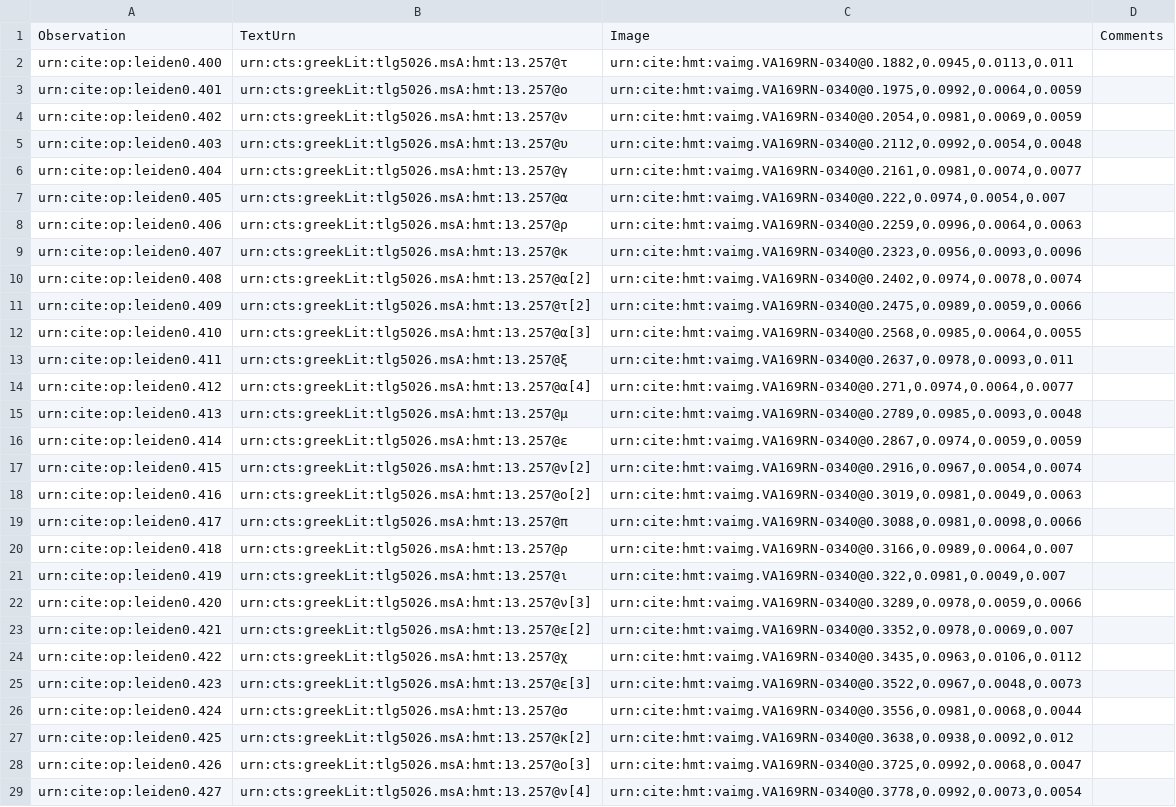
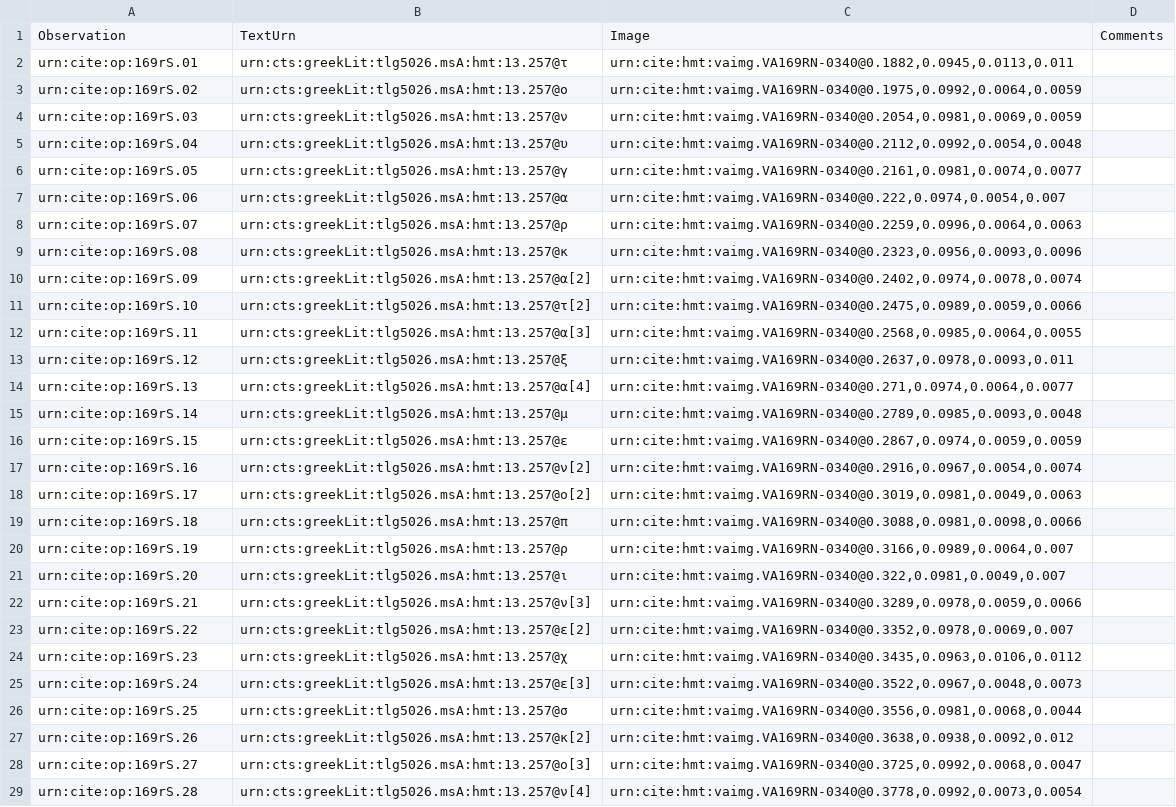
Before and after one commit to hmteditors/leiden, a CSV file: collections/paleographyMainScholia/169r.csv, drawn as a sheet; only a part is shown; the diff covers the shown part only; the diff names each change by its address in the sheet, - before the commit and + after, or states it on an @@ line.

```diff
--- a/collections/paleographyMainScholia/169r.csv
+++ b/collections/paleographyMainScholia/169r.csv
-A2: urn:cite:op:leiden0.400
+A2: urn:cite:op:169rS.01
-A3: urn:cite:op:leiden0.401
+A3: urn:cite:op:169rS.02
-A4: urn:cite:op:leiden0.402
+A4: urn:cite:op:169rS.03
-A5: urn:cite:op:leiden0.403
+A5: urn:cite:op:169rS.04
-A6: urn:cite:op:leiden0.404
+A6: urn:cite:op:169rS.05
-A7: urn:cite:op:leiden0.405
+A7: urn:cite:op:169rS.06
-A8: urn:cite:op:leiden0.406
+A8: urn:cite:op:169rS.07
-A9: urn:cite:op:leiden0.407
+A9: urn:cite:op:169rS.08
-A10: urn:cite:op:leiden0.408
+A10: urn:cite:op:169rS.09
-A11: urn:cite:op:leiden0.409
+A11: urn:cite:op:169rS.10
-A12: urn:cite:op:leiden0.410
+A12: urn:cite:op:169rS.11
-A13: urn:cite:op:leiden0.411
+A13: urn:cite:op:169rS.12
-A14: urn:cite:op:leiden0.412
+A14: urn:cite:op:169rS.13
-A15: urn:cite:op:leiden0.413
+A15: urn:cite:op:169rS.14
-A16: urn:cite:op:leiden0.414
+A16: urn:cite:op:169rS.15
-A17: urn:cite:op:leiden0.415
+A17: urn:cite:op:169rS.16
-A18: urn:cite:op:leiden0.416
+A18: urn:cite:op:169rS.17
-A19: urn:cite:op:leiden0.417
+A19: urn:cite:op:169rS.18
-A20: urn:cite:op:leiden0.418
+A20: urn:cite:op:169rS.19
-A21: urn:cite:op:leiden0.419
+A21: urn:cite:op:169rS.20
-A22: urn:cite:op:leiden0.420
+A22: urn:cite:op:169rS.21
-A23: urn:cite:op:leiden0.421
+A23: urn:cite:op:169rS.22
-A24: urn:cite:op:leiden0.422
+A24: urn:cite:op:169rS.23
-A25: urn:cite:op:leiden0.423
+A25: urn:cite:op:169rS.24
-A26: urn:cite:op:leiden0.424
+A26: urn:cite:op:169rS.25
-A27: urn:cite:op:leiden0.425
+A27: urn:cite:op:169rS.26
-A28: urn:cite:op:leiden0.426
+A28: urn:cite:op:169rS.27
-A29: urn:cite:op:leiden0.427
+A29: urn:cite:op:169rS.28
```
Also changed, not shown: 12 edited cells elsewhere in this file, collections/paleographyMainScholia/164r.csv, collections/paleographyMainScholia/164v.csv, 8 other files.
